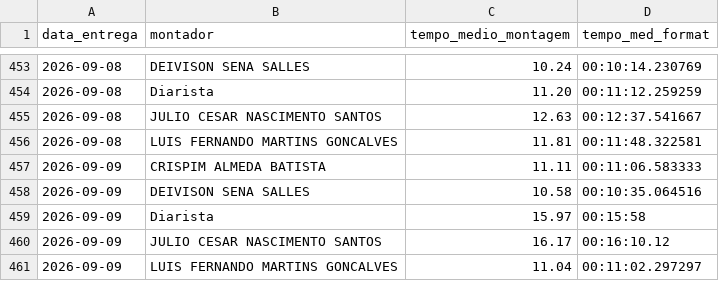
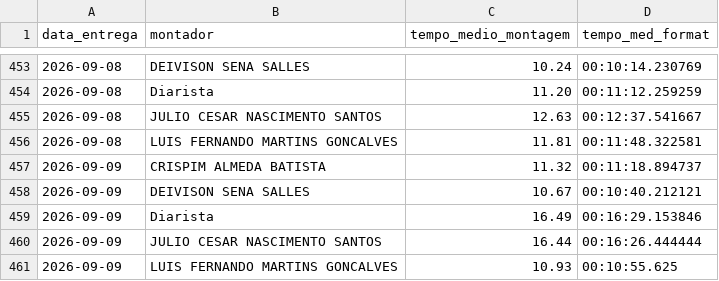
Before and after one commit to diogojfr/report-picking-process, a CSV file: data/tempo_medio_mont.csv, drawn as a sheet; only a part is shown, gaps mark what is left out.

```diff
--- a/data/tempo_medio_mont.csv
+++ b/data/tempo_medio_mont.csv
@@ -456,6 +456,6 @@
 2026-09-08,LUIS FERNANDO MARTINS GONCALVES,11.81,"00:11:48.322581"
-2026-09-09,CRISPIM ALMEDA BATISTA,11.11,"00:11:06.583333"
-2026-09-09,DEIVISON SENA SALLES,10.58,"00:10:35.064516"
-2026-09-09,Diarista,15.97,"00:15:58"
-2026-09-09,JULIO CESAR NASCIMENTO SANTOS,16.17,"00:16:10.12"
-2026-09-09,LUIS FERNANDO MARTINS GONCALVES,11.04,"00:11:02.297297"
+2026-09-09,CRISPIM ALMEDA BATISTA,11.32,"00:11:18.894737"
+2026-09-09,DEIVISON SENA SALLES,10.67,"00:10:40.212121"
+2026-09-09,Diarista,16.49,"00:16:29.153846"
+2026-09-09,JULIO CESAR NASCIMENTO SANTOS,16.44,"00:16:26.444444"
+2026-09-09,LUIS FERNANDO MARTINS GONCALVES,10.93,"00:10:55.625"
```
Also changed, not shown: data/caixa_hora.csv, data/conf_registros.csv, 8 other files.
